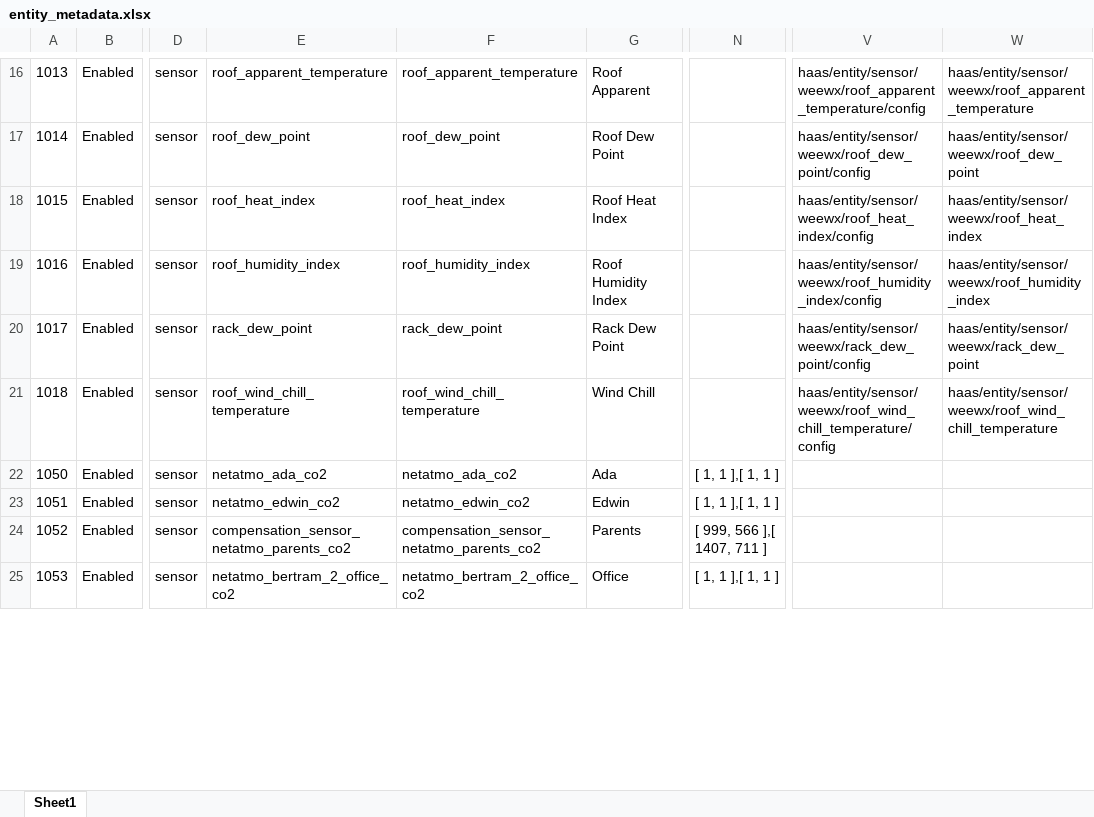
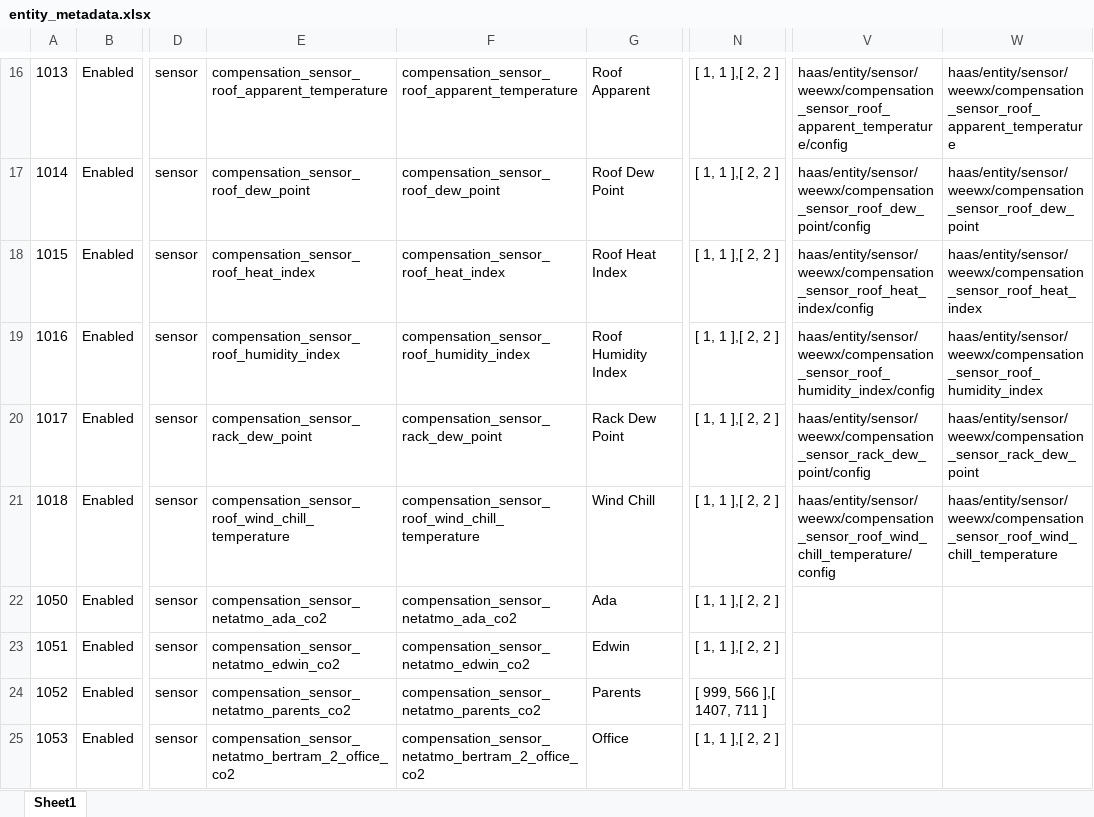
Before and after one commit to ggear/asystem, an Excel workbook: macbook-flo/homeassistant/src/main/resources/entity_metadata.xlsx, sheet Sheet1, drawn as a sheet; only a part is shown, gaps mark what is left out; values as stored, in another font and other column widths than the file's, no borders; table styles not drawn; the diff covers the shown part only; the diff names each change by its address in the sheet, - before the commit and + after, or states it on an @@ line.

```diff
--- a/macbook-flo/homeassistant/src/main/resources/entity_metadata.xlsx (sheet Sheet1)
+++ b/macbook-flo/homeassistant/src/main/resources/entity_metadata.xlsx (sheet Sheet1)
-E16: roof_apparent_temperature
+E16: compensation_sensor_roof_apparent_temperature
-F16: roof_apparent_temperature
+F16: compensation_sensor_roof_apparent_temperature
-N16:N21: (empty)
+N16:N21: [ 1, 1 ],[ 2, 2 ]
-V16: haas/entity/sensor/weewx/roof_apparent_temperature/config
+V16: haas/entity/sensor/weewx/compensation_sensor_roof_apparent_temperature/config
-W16: haas/entity/sensor/weewx/roof_apparent_temperature
+W16: haas/entity/sensor/weewx/compensation_sensor_roof_apparent_temperature
-E17: roof_dew_point
+E17: compensation_sensor_roof_dew_point
-F17: roof_dew_point
+F17: compensation_sensor_roof_dew_point
-V17: haas/entity/sensor/weewx/roof_dew_point/config
+V17: haas/entity/sensor/weewx/compensation_sensor_roof_dew_point/config
-W17: haas/entity/sensor/weewx/roof_dew_point
+W17: haas/entity/sensor/weewx/compensation_sensor_roof_dew_point
-E18: roof_heat_index
+E18: compensation_sensor_roof_heat_index
-F18: roof_heat_index
+F18: compensation_sensor_roof_heat_index
-V18: haas/entity/sensor/weewx/roof_heat_index/config
+V18: haas/entity/sensor/weewx/compensation_sensor_roof_heat_index/config
-W18: haas/entity/sensor/weewx/roof_heat_index
+W18: haas/entity/sensor/weewx/compensation_sensor_roof_heat_index
-E19: roof_humidity_index
+E19: compensation_sensor_roof_humidity_index
-F19: roof_humidity_index
+F19: compensation_sensor_roof_humidity_index
-V19: haas/entity/sensor/weewx/roof_humidity_index/config
+V19: haas/entity/sensor/weewx/compensation_sensor_roof_humidity_index/config
-W19: haas/entity/sensor/weewx/roof_humidity_index
+W19: haas/entity/sensor/weewx/compensation_sensor_roof_humidity_index
-E20: rack_dew_point
+E20: compensation_sensor_rack_dew_point
-F20: rack_dew_point
+F20: compensation_sensor_rack_dew_point
-V20: haas/entity/sensor/weewx/rack_dew_point/config
+V20: haas/entity/sensor/weewx/compensation_sensor_rack_dew_point/config
-W20: haas/entity/sensor/weewx/rack_dew_point
+W20: haas/entity/sensor/weewx/compensation_sensor_rack_dew_point
-E21: roof_wind_chill_temperature
+E21: compensation_sensor_roof_wind_chill_temperature
-F21: roof_wind_chill_temperature
+F21: compensation_sensor_roof_wind_chill_temperature
-V21: haas/entity/sensor/weewx/roof_wind_chill_temperature/config
+V21: haas/entity/sensor/weewx/compensation_sensor_roof_wind_chill_temperature/config
-W21: haas/entity/sensor/weewx/roof_wind_chill_temperature
+W21: haas/entity/sensor/weewx/compensation_sensor_roof_wind_chill_temperature
-E22: netatmo_ada_co2
+E22: compensation_sensor_netatmo_ada_co2
-F22: netatmo_ada_co2
+F22: compensation_sensor_netatmo_ada_co2
-N22:N23: [ 1, 1 ],[ 1, 1 ]
+N22:N23: [ 1, 1 ],[ 2, 2 ]
-E23: netatmo_edwin_co2
+E23: compensation_sensor_netatmo_edwin_co2
-F23: netatmo_edwin_co2
+F23: compensation_sensor_netatmo_edwin_co2
-E25: netatmo_bertram_2_office_co2
+E25: compensation_sensor_netatmo_bertram_2_office_co2
-F25: netatmo_bertram_2_office_co2
+F25: compensation_sensor_netatmo_bertram_2_office_co2
-N25: [ 1, 1 ],[ 1, 1 ]
+N25: [ 1, 1 ],[ 2, 2 ]
```
Also changed, not shown: 113 edited cells elsewhere in this sheet, 5 other files.
